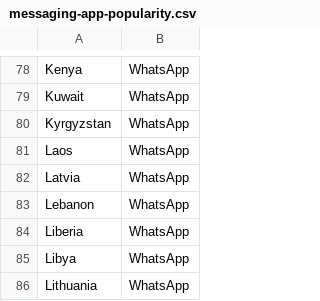
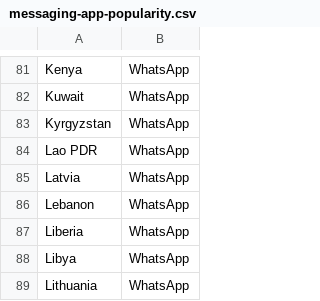
Before and after one commit to jovanlah/p2-team-wheat, a CSV file: data/messaging-app-popularity.csv, drawn as a sheet; only a part is shown, gaps mark what is left out; the diff covers the shown part only.

```diff
--- a/data/messaging-app-popularity.csv
+++ b/data/messaging-app-popularity.csv
@@ -80,3 +83,3 @@ Kuwait,WhatsApp
 Kyrgyzstan,WhatsApp
-Laos,WhatsApp
+Lao PDR,WhatsApp
 Latvia,WhatsApp
```
Also changed, not shown: 4 added rows and 6 edited cells elsewhere in this file, 1 other file.
